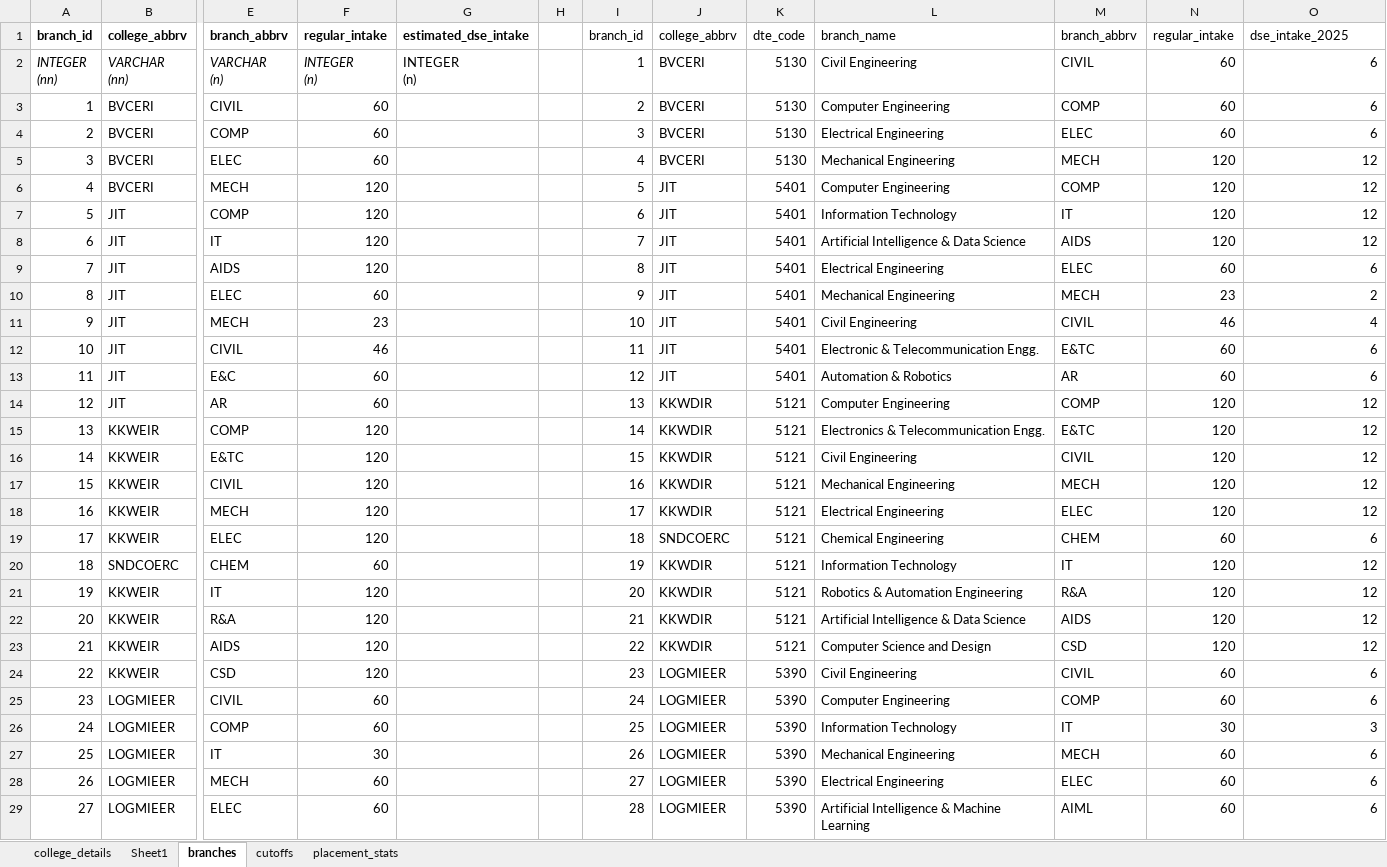
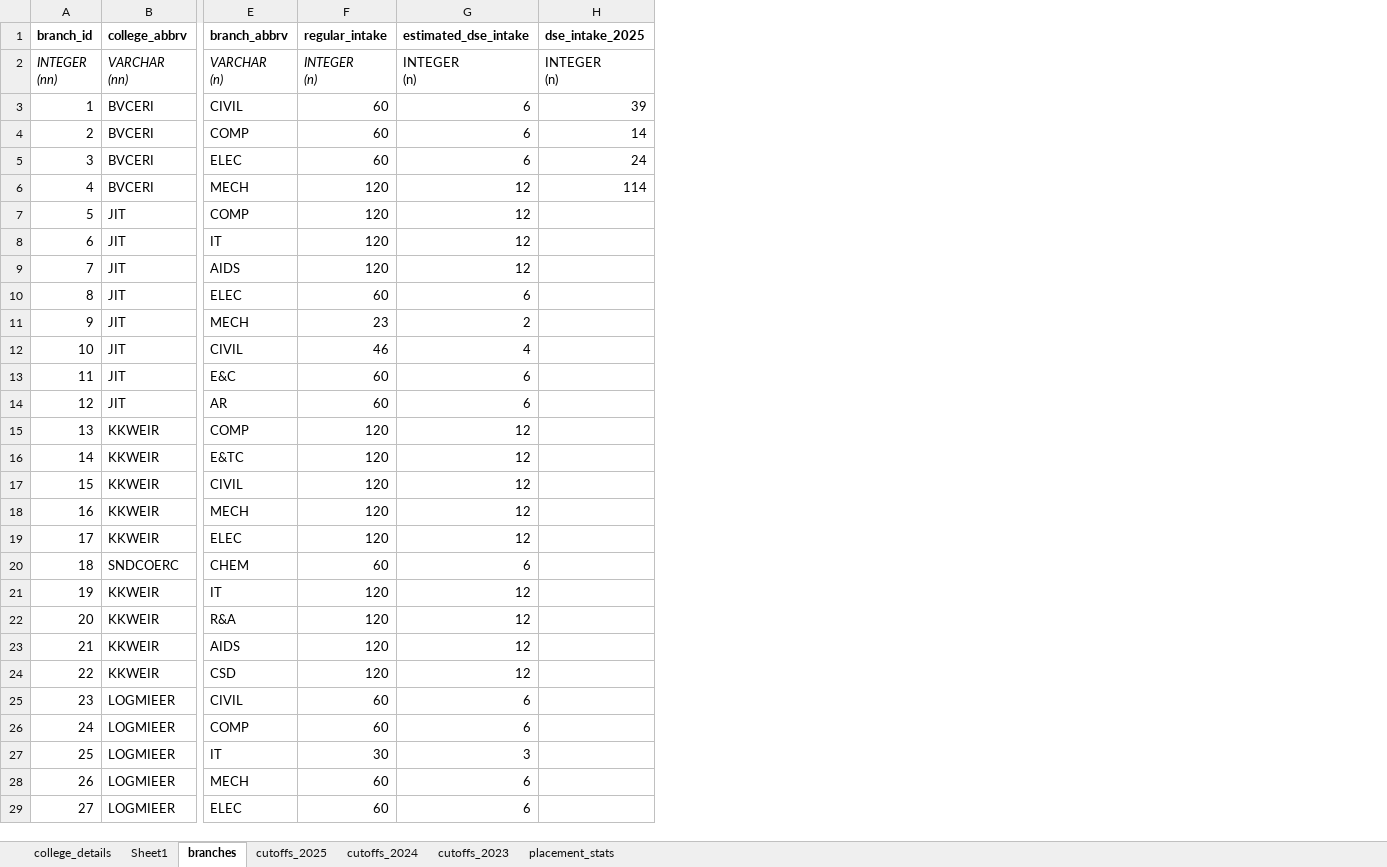
Before and after one commit to grishma-chitte/DSE-Compass, an Excel workbook: data/raw_data/nashik_raw_data.xlsx, sheet branches, drawn as a sheet; only a part is shown, gaps mark what is left out; values as stored, in another font and other column widths than the file's, no borders; removed rows and columns are numbered as before the commit, all else as after; ↵ is a line break in a cell; the diff covers the shown part only; the diff names each change by its address in the sheet, - before the commit and + after, or states it on an @@ line.

```diff
--- a/data/raw_data/nashik_raw_data.xlsx (sheet branches)
+++ b/data/raw_data/nashik_raw_data.xlsx (sheet branches)
-sheet tab: cutoffs
+sheet tab: cutoffs_2025
+sheet tab: cutoffs_2024
+sheet tab: cutoffs_2023
-column G (estimated_dse_intake), row 2: INTEGER ↵ (n)
-column H, empty
-column I (branch_id), rows 2-29: 1 | 2 | 3 | 4 | 5 | 6 | 7 | 8 | 9 | 10 | 11 | 12 | 13 | 14 | 15 | 16 | 17 | 18 | 19 | 20 | 21 | 22 | 23 | 24 | 25 | 26 | 27 | 28
-column J (college_abbrv), rows 2-29: BVCERI | BVCERI | BVCERI | BVCERI | JIT | JIT | JIT | JIT | JIT | JIT | JIT | JIT | KKWDIR | KKWDIR | KKWDIR | KKWDIR | KKWDIR | SNDCOERC | KKWDIR | KKWDIR | KKWDIR | KKWDIR | LOGMIEER | LOGMIEER | LOGMIEER | LOGMIEER | LOGMIEER | LOGMIEER
-column K (dte_code), rows 2-29: 5130 | 5130 | 5130 | 5130 | 5401 | 5401 | 5401 | 5401 | 5401 | 5401 | 5401 | 5401 | 5121 | 5121 | 5121 | 5121 | 5121 | 5121 | 5121 | 5121 | 5121 | 5121 | 5390 | 5390 | 5390 | 5390 | 5390 | 5390
-column L (branch_name), rows 2-29: Civil Engineering | Computer Engineering | Electrical Engineering | Mechanical Engineering | Computer Engineering | Information Technology | Artificial Intelligence & Data Science | Electrical Engineering | Mechanical Engineering | Civil Engineering | Electronic & Telecommunication Engg. | Automation & Robotics | Computer Engineering | Electronics & Telecommunication Engg. | Civil Engineering | Mechanical Engineering | Electrical Engineering | Chemical Engineering | Information Technology | Robotics & Automation Engineering | Artificial Intelligence & Data Science | Computer Science and Design | Civil Engineering | Computer Engineering | Information Technology | Mechanical Engineering | Electrical Engineering | Artificial Intelligence & Machine Learning
-column M (branch_abbrv), rows 2-29: CIVIL | COMP | ELEC | MECH | COMP | IT | AIDS | ELEC | MECH | CIVIL | E&TC | AR | COMP | E&TC | CIVIL | MECH | ELEC | CHEM | IT | R&A | AIDS | CSD | CIVIL | COMP | IT | MECH | ELEC | AIML
-column N (regular_intake), rows 2-29: 60 | 60 | 60 | 120 | 120 | 120 | 120 | 60 | 23 | 46 | 60 | 60 | 120 | 120 | 120 | 120 | 120 | 60 | 120 | 120 | 120 | 120 | 60 | 60 | 30 | 60 | 60 | 60
+column H (dse_intake_2025), rows 2-6: INTEGER ↵ (n) | 39 | 14 | 24 | 114
-G1: dse_intake_2025
+G1: estimated_dse_intake
-G1 bold: off
+G1 bold: on
-G2 (estimated_dse_intake): 6
+G2 (estimated_dse_intake): INTEGER ↵ (n)
-G5 (estimated_dse_intake): 12
+G5 (estimated_dse_intake): 6
-G9 (estimated_dse_intake): 6
+G9 (estimated_dse_intake): 12
-G10 (estimated_dse_intake): 2
+G10 (estimated_dse_intake): 6
-G11 (estimated_dse_intake): 4
+G11 (estimated_dse_intake): 2
-G12 (estimated_dse_intake): 6
+G12 (estimated_dse_intake): 4
-G14 (estimated_dse_intake): 12
+G14 (estimated_dse_intake): 6
-G19 (estimated_dse_intake): 6
+G19 (estimated_dse_intake): 12
-G20 (estimated_dse_intake): 12
+G20 (estimated_dse_intake): 6
-G24 (estimated_dse_intake): 6
+G24 (estimated_dse_intake): 12
-G26 (estimated_dse_intake): 3
+G26 (estimated_dse_intake): 6
-G27 (estimated_dse_intake): 6
+G27 (estimated_dse_intake): 3
```
Also changed, not shown: 79 edited cells elsewhere in this sheet, sheet cutoffs_2025, sheet placement_stats, sheet college_details, sheet Sheet1, formulas that keep their value, 14 other files.
